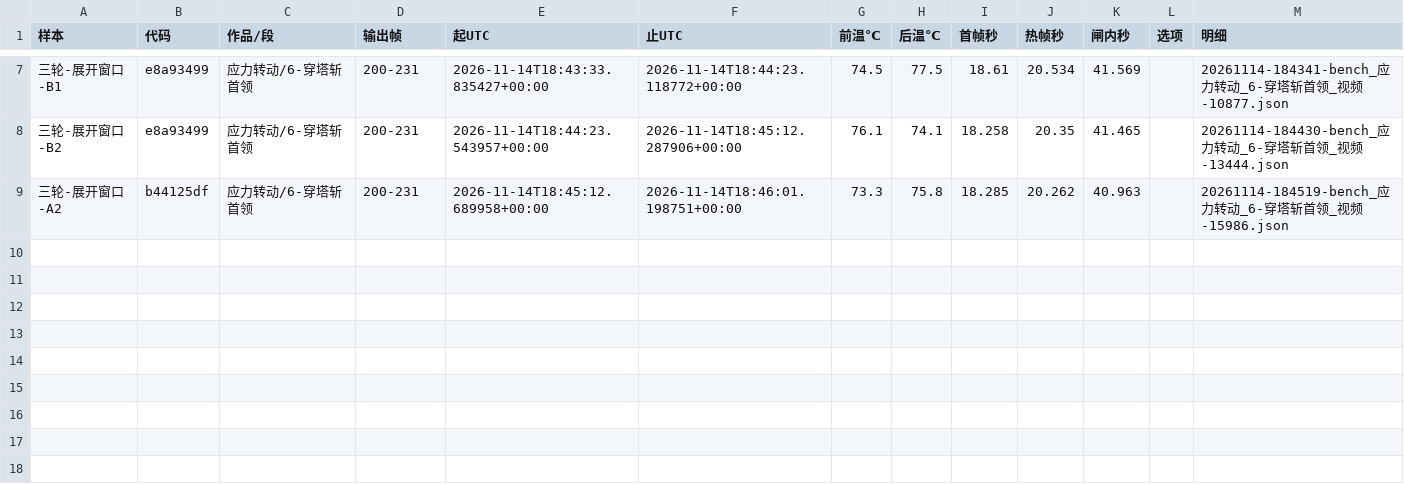
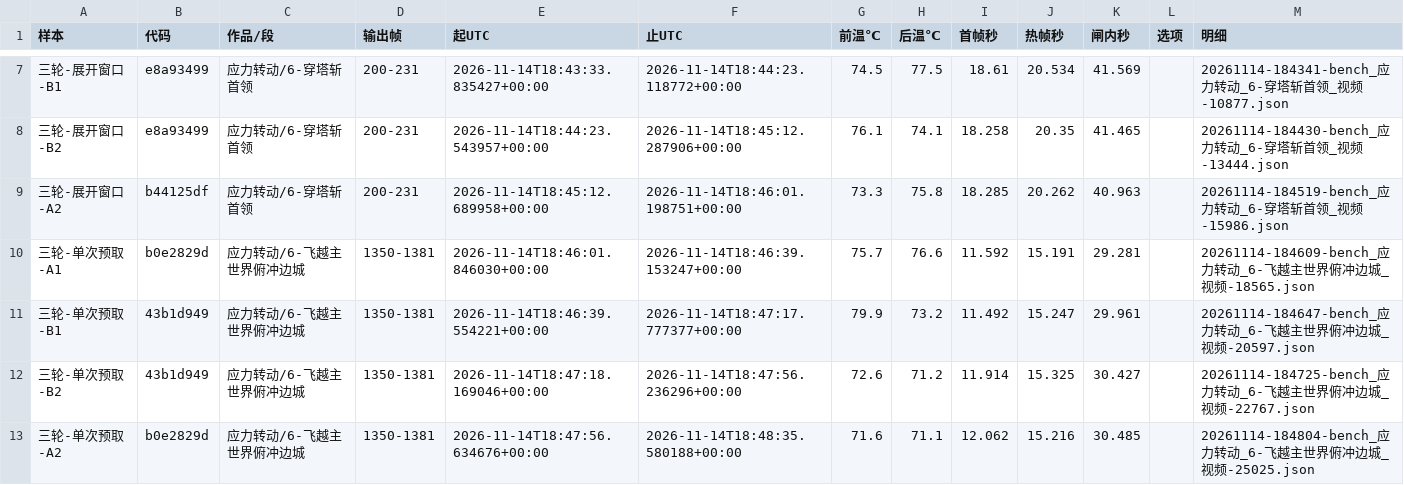
Before and after one commit to particle050811/mc-anim, a TSV file: docs/实测/1114-第三轮.tsv, drawn as a sheet; only a part is shown, gaps mark what is left out.

Commit message:
四千线复测：单次预取

```diff
--- a/docs/实测/1114-第三轮.tsv
+++ b/docs/实测/1114-第三轮.tsv
@@ -9 +9,5 @@
 三轮-展开窗口-A2	b44125df	应力转动/6-穿塔斩首领	200-231	2026-11-14T18:45:12.689958+00:00	2026-11-14T18:46:01.198751+00:00	73.3	75.8	18.285	20.262	40.963		20261114-184519-bench_应力转动_6-穿塔斩首领_视频-15986.json
+三轮-单次预取-A1	b0e2829d	应力转动/6-飞越主世界俯冲边城	1350-1381	2026-11-14T18:46:01.846030+00:00	2026-11-14T18:46:39.153247+00:00	75.7	76.6	11.592	15.191	29.281		20261114-184609-bench_应力转动_6-飞越主世界俯冲边城_视频-18565.json
+三轮-单次预取-B1	43b1d949	应力转动/6-飞越主世界俯冲边城	1350-1381	2026-11-14T18:46:39.554221+00:00	2026-11-14T18:47:17.777377+00:00	79.9	73.2	11.492	15.247	29.961		20261114-184647-bench_应力转动_6-飞越主世界俯冲边城_视频-20597.json
+三轮-单次预取-B2	43b1d949	应力转动/6-飞越主世界俯冲边城	1350-1381	2026-11-14T18:47:18.169046+00:00	2026-11-14T18:47:56.236296+00:00	72.6	71.2	11.914	15.325	30.427		20261114-184725-bench_应力转动_6-飞越主世界俯冲边城_视频-22767.json
+三轮-单次预取-A2	b0e2829d	应力转动/6-飞越主世界俯冲边城	1350-1381	2026-11-14T18:47:56.634676+00:00	2026-11-14T18:48:35.580188+00:00	71.6	71.1	12.062	15.216	30.485		20261114-184804-bench_应力转动_6-飞越主世界俯冲边城_视频-25025.json
```
Also changed, not shown: 1 other file.
